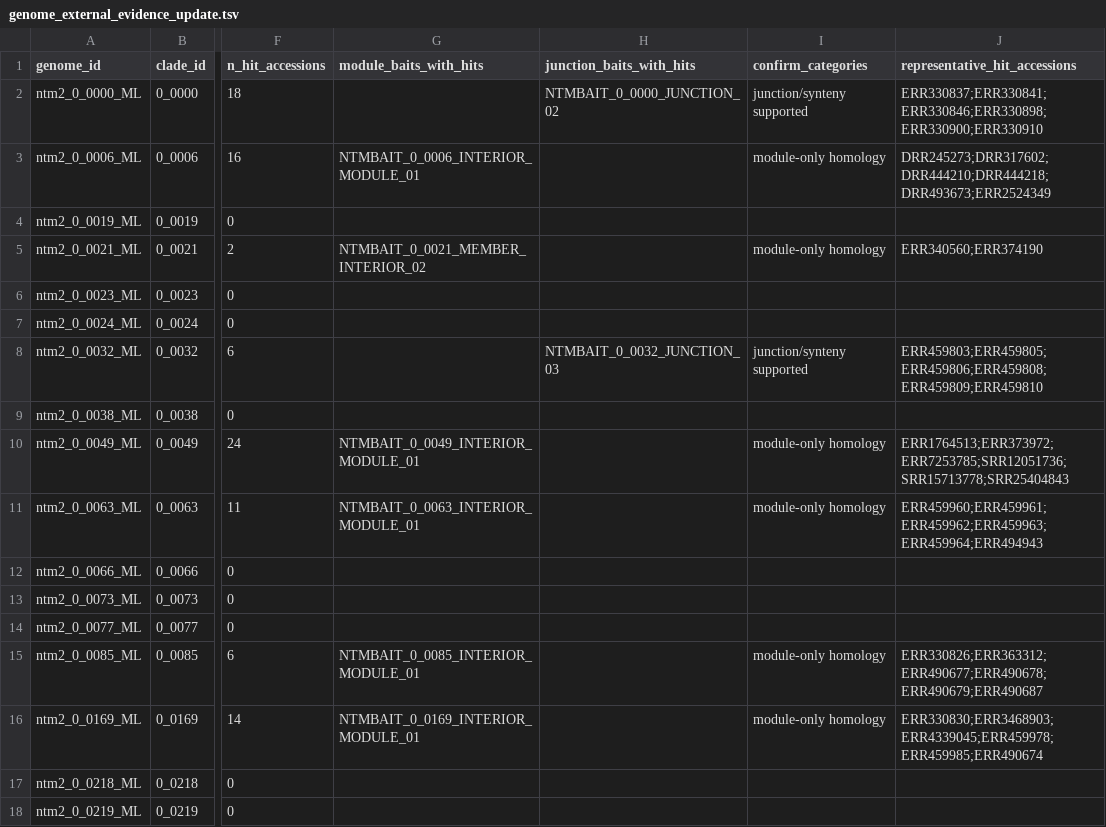
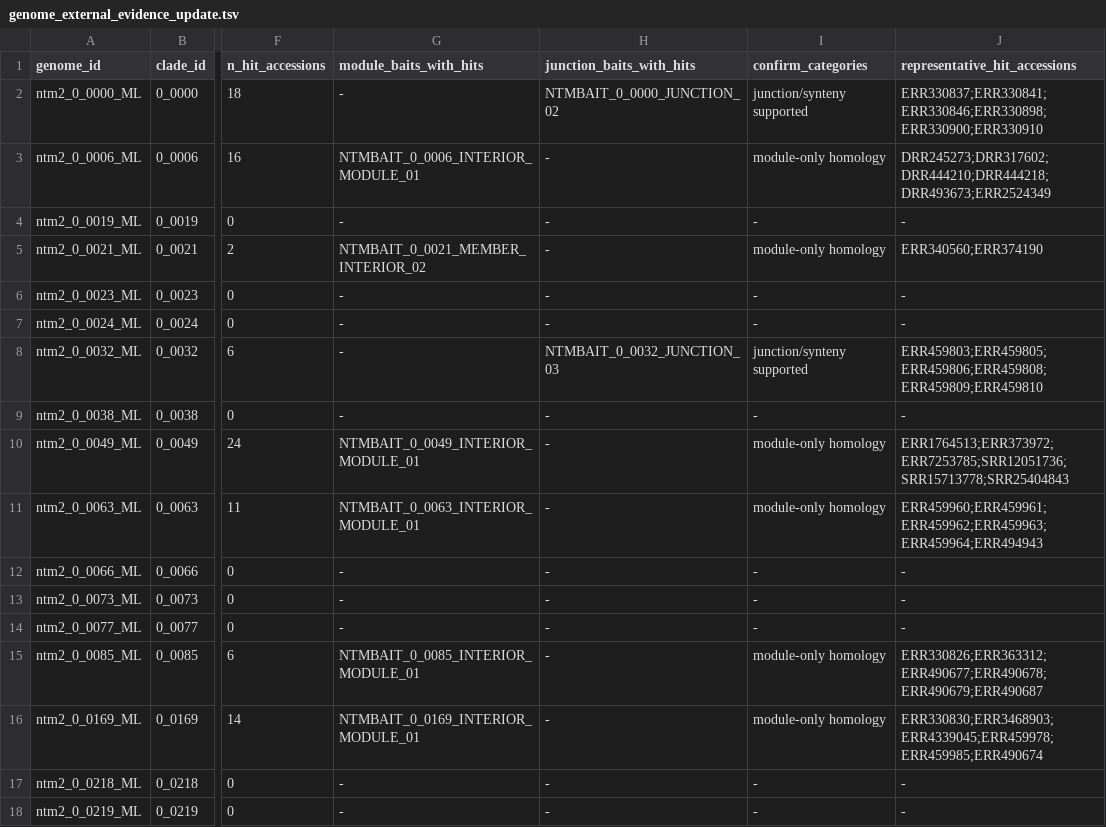
Before and after one commit to ekg/phind, a TSV file: ntm/v2/external_validation/local_screen/results/genome_external_evidence_update.tsv, drawn as a sheet; only a part is shown, gaps mark what is left out; the diff names each change by its address in the sheet, - before the commit and + after, or states it on an @@ line.

Commit message:
fix(ntm): strip trailing whitespace from emitted TSVs (deterministic gate) (local-ntm-logan)

```diff
--- a/ntm/v2/external_validation/local_screen/results/genome_external_evidence_update.tsv
+++ b/ntm/v2/external_validation/local_screen/results/genome_external_evidence_update.tsv
-G2 (module_baits_with_hits): (empty)
+G2 (module_baits_with_hits): -
-H3:H7 (junction_baits_with_hits): (empty)
+H3:H7 (junction_baits_with_hits): -
-G4 (module_baits_with_hits): (empty)
+G4 (module_baits_with_hits): -
-I4 (confirm_categories): (empty)
+I4 (confirm_categories): -
-J4 (representative_hit_accessions): (empty)
+J4 (representative_hit_accessions): -
-G6:G9 (module_baits_with_hits): (empty)
+G6:G9 (module_baits_with_hits): -
-I6:I7 (confirm_categories): (empty)
+I6:I7 (confirm_categories): -
-J6:J7 (representative_hit_accessions): (empty)
+J6:J7 (representative_hit_accessions): -
-H9:H18 (junction_baits_with_hits): (empty)
+H9:H18 (junction_baits_with_hits): -
-I9 (confirm_categories): (empty)
+I9 (confirm_categories): -
-J9 (representative_hit_accessions): (empty)
+J9 (representative_hit_accessions): -
-G12:G14 (module_baits_with_hits): (empty)
+G12:G14 (module_baits_with_hits): -
-I12:I14 (confirm_categories): (empty)
+I12:I14 (confirm_categories): -
-J12:J14 (representative_hit_accessions): (empty)
+J12:J14 (representative_hit_accessions): -
-G17:G18 (module_baits_with_hits): (empty)
+G17:G18 (module_baits_with_hits): -
-I17:I18 (confirm_categories): (empty)
+I17:I18 (confirm_categories): -
-J17:J18 (representative_hit_accessions): (empty)
+J17:J18 (representative_hit_accessions): -
```
Also changed, not shown: ntm/v2/external_validation/local_screen/results/screen_hits_by_bait.tsv, 1 other file.
